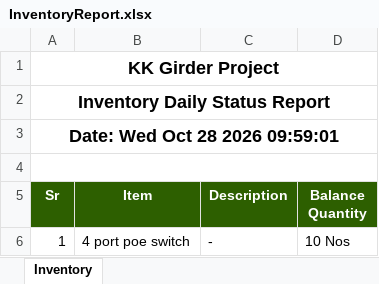
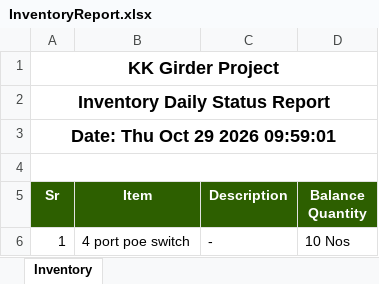
Before and after one commit to MuhammadShamaasSenarios/construction-management-documents, an Excel workbook: 12 Km bridge over River Indus connecting Ghotki with Kandhkot/InventoryReport.xlsx, sheet Inventory, drawn as a sheet; only a part is shown; values as stored, in another font and other column widths than the file's, no borders; the diff names each change by its address in the sheet, - before the commit and + after, or states it on an @@ line.

Commit message:
Storage Upload: InventoryReport.xlsx

```diff
--- a/12 Km bridge over River Indus connecting Ghotki with Kandhkot/InventoryReport.xlsx (sheet Inventory)
+++ b/12 Km bridge over River Indus connecting Ghotki with Kandhkot/InventoryReport.xlsx (sheet Inventory)
-A3 (Sr): Date: Wed Oct 28 2026 09:59:01
+A3 (Sr): Date: Thu Oct 29 2026 09:59:01
```
